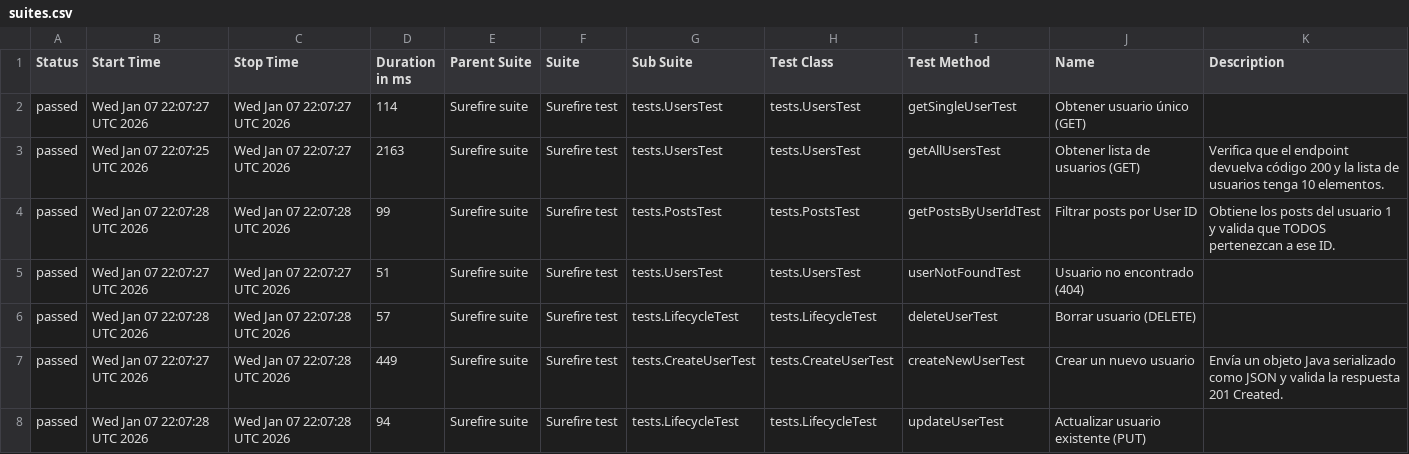
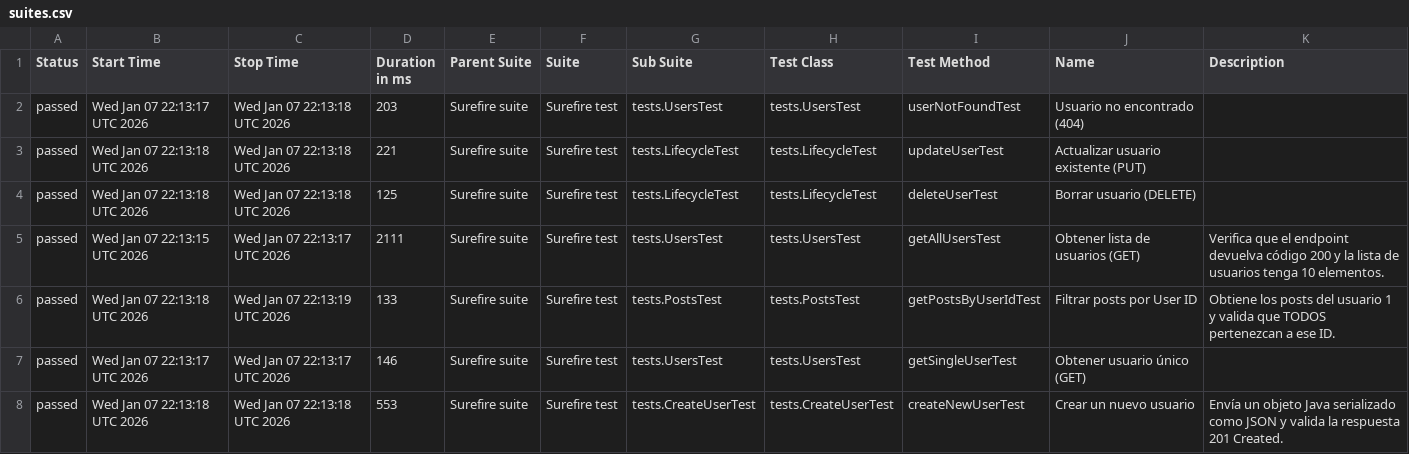
Before and after one commit to Francisco9403/RestAssuredAutomation, a CSV file: data/suites.csv, drawn as a sheet.

```diff
--- a/data/suites.csv
+++ b/data/suites.csv
@@ -1,8 +1,8 @@
 "Status","Start Time","Stop Time","Duration in ms","Parent Suite","Suite","Sub Suite","Test Class","Test Method","Name","Description"
-"passed","Wed Jan 07 22:07:27 UTC 2026","Wed Jan 07 22:07:27 UTC 2026","114","Surefire suite","Surefire test","tests.UsersTest","tests.UsersTest","getSingleUserTest","Obtener usuario único (GET)",""
-"passed","Wed Jan 07 22:07:25 UTC 2026","Wed Jan 07 22:07:27 UTC 2026","2163","Surefire suite","Surefire test","tests.UsersTest","tests.UsersTest","getAllUsersTest","Obtener lista de usuarios (GET)","Verifica que el endpoint devuelva código 200 y la lista de usuarios tenga 10 elementos."
-"passed","Wed Jan 07 22:07:28 UTC 2026","Wed Jan 07 22:07:28 UTC 2026","99","Surefire suite","Surefire test","tests.PostsTest","tests.PostsTest","getPostsByUserIdTest","Filtrar posts por User ID","Obtiene los posts del usuario 1 y valida que TODOS pertenezcan a ese ID."
-"passed","Wed Jan 07 22:07:27 UTC 2026","Wed Jan 07 22:07:27 UTC 2026","51","Surefire suite","Surefire test","tests.UsersTest","tests.UsersTest","userNotFoundTest","Usuario no encontrado (404)",""
-"passed","Wed Jan 07 22:07:28 UTC 2026","Wed Jan 07 22:07:28 UTC 2026","57","Surefire suite","Surefire test","tests.LifecycleTest","tests.LifecycleTest","deleteUserTest","Borrar usuario (DELETE)",""
-"passed","Wed Jan 07 22:07:27 UTC 2026","Wed Jan 07 22:07:28 UTC 2026","449","Surefire suite","Surefire test","tests.CreateUserTest","tests.CreateUserTest","createNewUserTest","Crear un nuevo usuario","Envía un objeto Java serializado como JSON y valida la respuesta 201 Created."
-"passed","Wed Jan 07 22:07:28 UTC 2026","Wed Jan 07 22:07:28 UTC 2026","94","Surefire suite","Surefire test","tests.LifecycleTest","tests.LifecycleTest","updateUserTest","Actualizar usuario existente (PUT)",""
+"passed","Wed Jan 07 22:13:17 UTC 2026","Wed Jan 07 22:13:18 UTC 2026","203","Surefire suite","Surefire test","tests.UsersTest","tests.UsersTest","userNotFoundTest","Usuario no encontrado (404)",""
+"passed","Wed Jan 07 22:13:18 UTC 2026","Wed Jan 07 22:13:18 UTC 2026","221","Surefire suite","Surefire test","tests.LifecycleTest","tests.LifecycleTest","updateUserTest","Actualizar usuario existente (PUT)",""
+"passed","Wed Jan 07 22:13:18 UTC 2026","Wed Jan 07 22:13:18 UTC 2026","125","Surefire suite","Surefire test","tests.LifecycleTest","tests.LifecycleTest","deleteUserTest","Borrar usuario (DELETE)",""
+"passed","Wed Jan 07 22:13:15 UTC 2026","Wed Jan 07 22:13:17 UTC 2026","2111","Surefire suite","Surefire test","tests.UsersTest","tests.UsersTest","getAllUsersTest","Obtener lista de usuarios (GET)","Verifica que el endpoint devuelva código 200 y la lista de usuarios tenga 10 elementos."
+"passed","Wed Jan 07 22:13:18 UTC 2026","Wed Jan 07 22:13:19 UTC 2026","133","Surefire suite","Surefire test","tests.PostsTest","tests.PostsTest","getPostsByUserIdTest","Filtrar posts por User ID","Obtiene los posts del usuario 1 y valida que TODOS pertenezcan a ese ID."
+"passed","Wed Jan 07 22:13:17 UTC 2026","Wed Jan 07 22:13:17 UTC 2026","146","Surefire suite","Surefire test","tests.UsersTest","tests.UsersTest","getSingleUserTest","Obtener usuario único (GET)",""
+"passed","Wed Jan 07 22:13:18 UTC 2026","Wed Jan 07 22:13:18 UTC 2026","553","Surefire suite","Surefire test","tests.CreateUserTest","tests.CreateUserTest","createNewUserTest","Crear un nuevo usuario","Envía un objeto Java serializado como JSON y valida la respuesta 201 Created."
```
Also changed, not shown: data/behaviors.csv, 28 other files.
